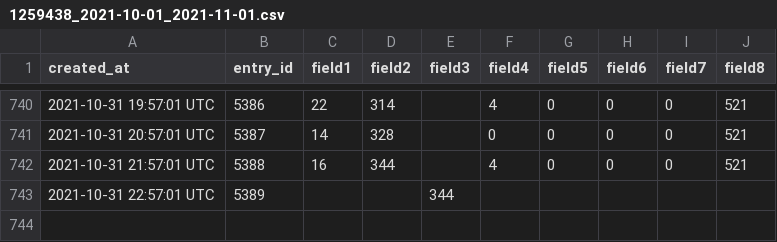
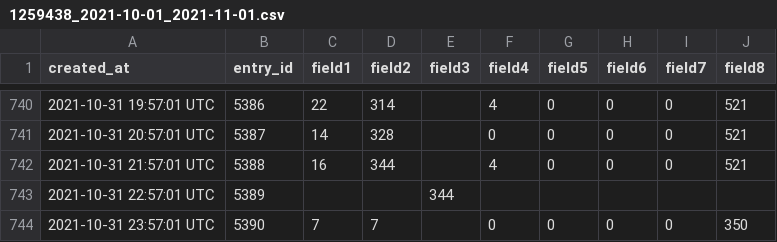
Before and after one commit to pagaia/contaiciclisti, a CSV file: scripts/data/1259438/1259438_2021-10-01_2021-11-01.csv, drawn as a sheet; only a part is shown, gaps mark what is left out; the diff names each change by its address in the sheet, - before the commit and + after, or states it on an @@ line.

```diff
--- a/scripts/data/1259438/1259438_2021-10-01_2021-11-01.csv
+++ b/scripts/data/1259438/1259438_2021-10-01_2021-11-01.csv
+row 744: 2021-10-31 23:57:01 UTC | 5390 | 7 | 7 |  | 0 | 0 | 0 | 0 | 350
```
Also changed, not shown: scripts/data/1050873/1050873_2021-10-01_2021-11-01.csv, scripts/data/1249861/1249861_2021-10-01_2021-11-01.csv, 9 other files.
